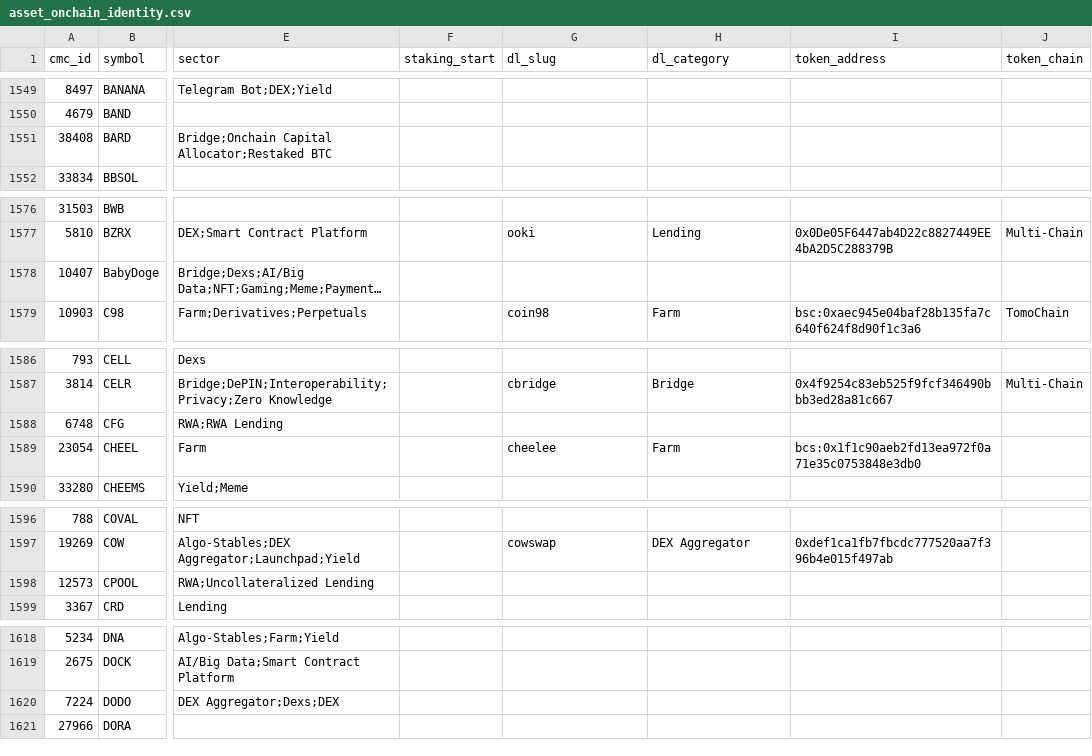
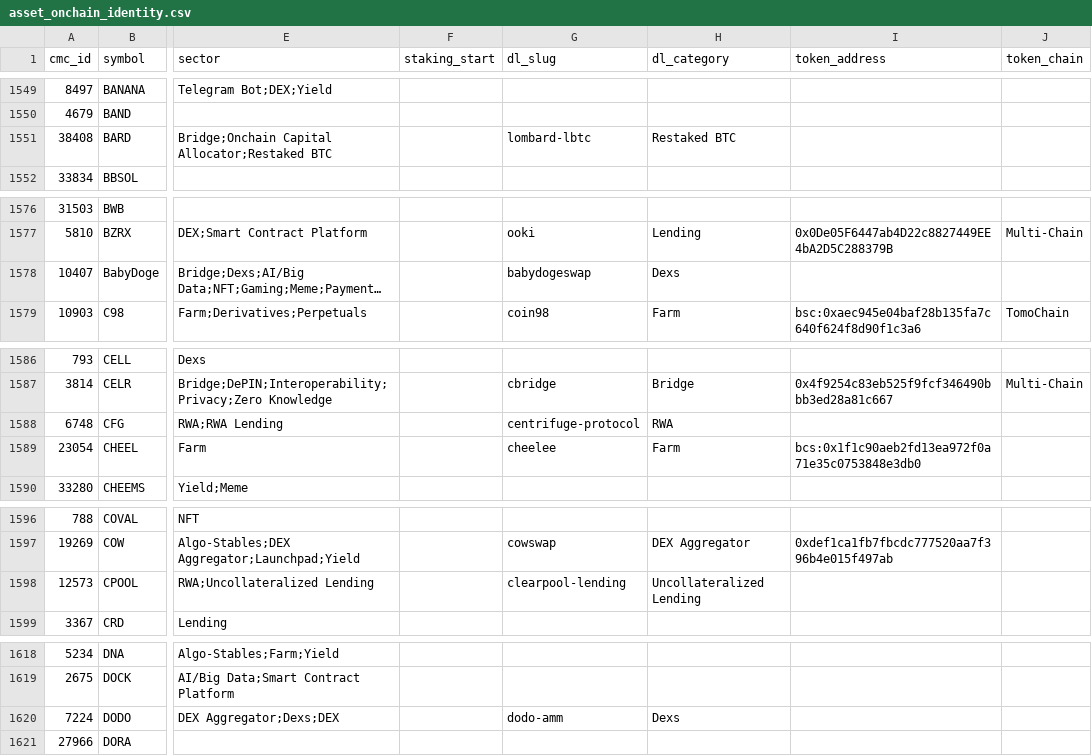
Before and after one commit to moazzamkhoja/AFA_2027_QTM_Crypto, a CSV file: 03_data/phase1/asset_onchain_identity.csv, drawn as a sheet; only a part is shown, gaps mark what is left out; long unchanged cells end in …; the diff covers the shown part only; the diff names each change by its address in the sheet, - before the commit and + after, or states it on an @@ line.

```diff
--- a/03_data/phase1/asset_onchain_identity.csv
+++ b/03_data/phase1/asset_onchain_identity.csv
-G1551 (dl_slug): (empty)
+G1551 (dl_slug): lombard-lbtc
-H1551 (dl_category): (empty)
+H1551 (dl_category): Restaked BTC
-G1578 (dl_slug): (empty)
+G1578 (dl_slug): babydogeswap
-H1578 (dl_category): (empty)
+H1578 (dl_category): Dexs
-G1588 (dl_slug): (empty)
+G1588 (dl_slug): centrifuge-protocol
-H1588 (dl_category): (empty)
+H1588 (dl_category): RWA
-G1598 (dl_slug): (empty)
+G1598 (dl_slug): clearpool-lending
-H1598 (dl_category): (empty)
+H1598 (dl_category): Uncollateralized Lending
-G1620 (dl_slug): (empty)
+G1620 (dl_slug): dodo-amm
-H1620 (dl_category): (empty)
+H1620 (dl_category): Dexs
```
Also changed, not shown: 38 edited cells elsewhere in this file, 03_data/phase1/_lambda_channel_diagnostics.csv, 03_data/phase2/tvl_panel_coverage.csv, 16 other files.
